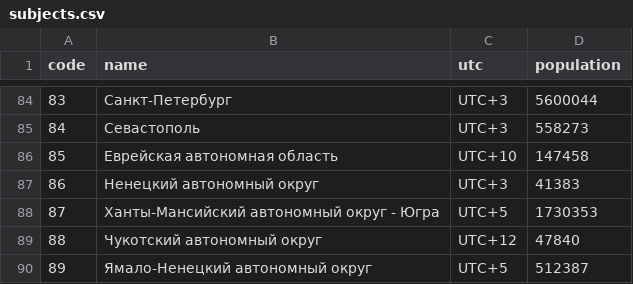
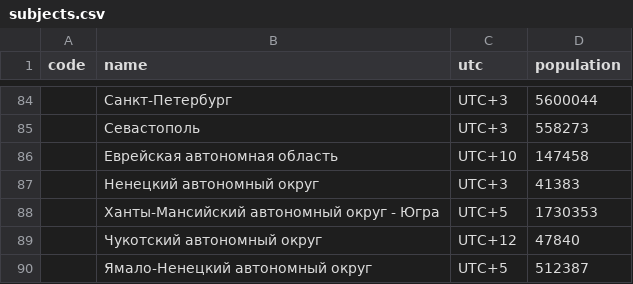
Before and after one commit to KinitoSs/hackaton-12.04.2024, a CSV file: subjects.csv, drawn as a sheet; only a part is shown, gaps mark what is left out; the diff covers the shown part only.

```diff
--- a/subjects.csv
+++ b/subjects.csv
@@ -84,7 +84,7 @@
-"83","Санкт-Петербург","UTC+3",5600044
-"84","Севастополь","UTC+3",558273
-"85","Еврейская автономная область","UTC+10",147458
-"86","Ненецкий автономный округ","UTC+3",41383
-"87","Ханты-Мансийский автономный округ - Югра","UTC+5",1730353
-"88","Чукотский автономный округ","UTC+12",47840
-"89","Ямало-Ненецкий автономный округ","UTC+5",512387
+"","Санкт-Петербург","UTC+3",5600044
+"","Севастополь","UTC+3",558273
+"","Еврейская автономная область","UTC+10",147458
+"","Ненецкий автономный округ","UTC+3",41383
+"","Ханты-Мансийский автономный округ - Югра","UTC+5",1730353
+"","Чукотский автономный округ","UTC+12",47840
+"","Ямало-Ненецкий автономный округ","UTC+5",512387
```
Also changed, not shown: 1 added row, 1 removed row and 79 edited cells elsewhere in this file.
